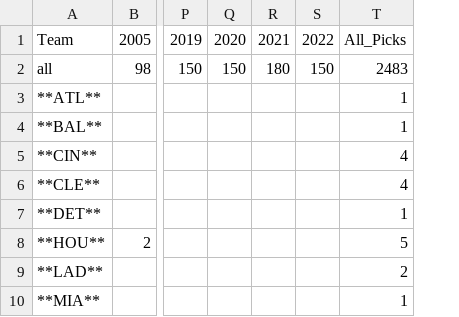
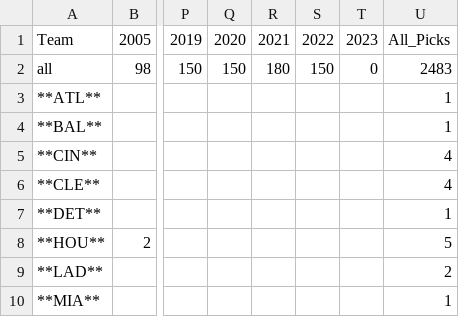
Before and after one commit to Connor-R/connor-r.github.io, a CSV file: csvs/NSBL_historical_TeamDraftTable.csv, drawn as a sheet; only a part is shown, gaps mark what is left out; the diff names each change by its address in the sheet, - before the commit and + after, or states it on an @@ line.

```diff
--- a/csvs/NSBL_historical_TeamDraftTable.csv
+++ b/csvs/NSBL_historical_TeamDraftTable.csv
+column T, rows 1-2: 2023 | 0
```
Also changed, not shown: csvs/NSBL_current_team_summary.csv, csvs/NSBL_historical_TeamFreeAgencyTable.csv, 11 other files.
